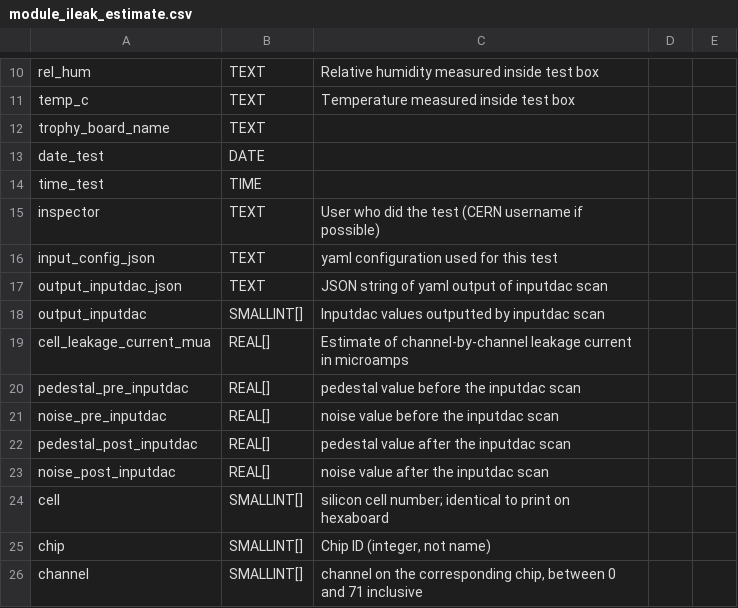
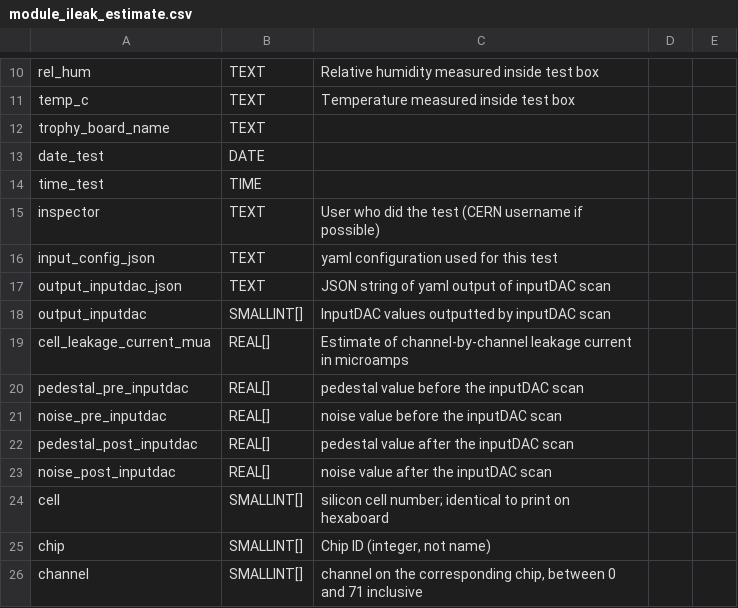
Before and after one commit to cmu-hgc-mac/HGC_DB_postgres, a CSV file: dbase_info/postgres_tables/module_ileak_estimate.csv, drawn as a sheet; only a part is shown, gaps mark what is left out.

Commit message:
description added, table added

```diff
--- a/dbase_info/postgres_tables/module_ileak_estimate.csv
+++ b/dbase_info/postgres_tables/module_ileak_estimate.csv
@@ -16,9 +16,9 @@ inspector,TEXT,User who did the test (CERN username if possible),,
 input_config_json,TEXT,yaml configuration used for this test,,
-output_inputdac_json,TEXT,JSON string of yaml output of inputdac scan,,
-output_inputdac,SMALLINT[],Inputdac values outputted by inputdac scan,,
+output_inputdac_json,TEXT,JSON string of yaml output of inputDAC scan,,
+output_inputdac,SMALLINT[],InputDAC values outputted by inputDAC scan,,
 cell_leakage_current_mua,REAL[],Estimate of channel-by-channel leakage current in microamps,,
-pedestal_pre_inputdac,REAL[],pedestal value before the inputdac scan,,
-noise_pre_inputdac,REAL[],noise value before the inputdac scan,,
-pedestal_post_inputdac,REAL[],pedestal value after the inputdac scan,,
-noise_post_inputdac,REAL[],noise value after the inputdac scan,,
+pedestal_pre_inputdac,REAL[],pedestal value before the inputDAC scan,,
+noise_pre_inputdac,REAL[],noise value before the inputDAC scan,,
+pedestal_post_inputdac,REAL[],pedestal value after the inputDAC scan,,
+noise_post_inputdac,REAL[],noise value after the inputDAC scan,,
 cell,SMALLINT[],silicon cell number; identical to print on hexaboard,,
```
Also changed, not shown: 1 other file.
